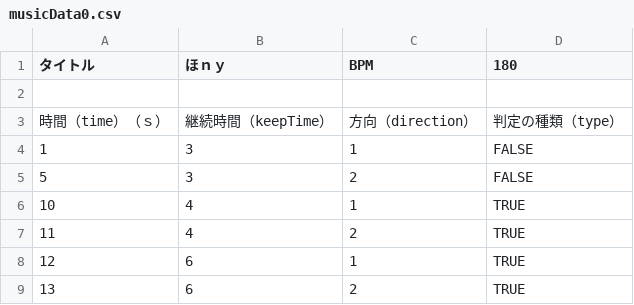
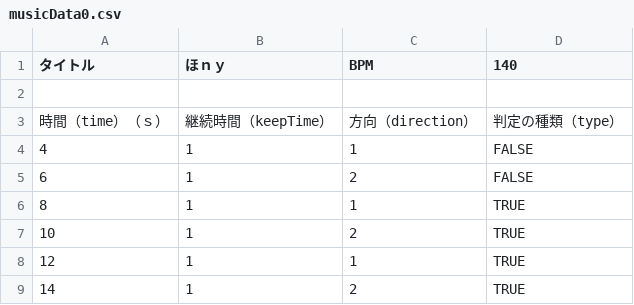
Before and after one commit to kumagaireon/idleGame, a CSV file: Assets/[yutaka]/Resources/CSV/musicData0.csv, drawn as a sheet.

```diff
--- a/Assets/[yutaka]/Resources/CSV/musicData0.csv
+++ b/Assets/[yutaka]/Resources/CSV/musicData0.csv
@@ -1,9 +1,9 @@
-タイトル,ほｎｙ,BPM,180
+タイトル,ほｎｙ,BPM,140
 ,,,
 時間（time）（ｓ）,継続時間（keepTime）,方向（direction）,判定の種類（type）
-1,3,1,FALSE
-5,3,2,FALSE
-10,4,1,TRUE
-11,4,2,TRUE
-12,6,1,TRUE
-13,6,2,TRUE
+4,1,1,FALSE
+6,1,2,FALSE
+8,1,1,TRUE
+10,1,2,TRUE
+12,1,1,TRUE
+14,1,2,TRUE
```
Also changed, not shown: 14 other files.
